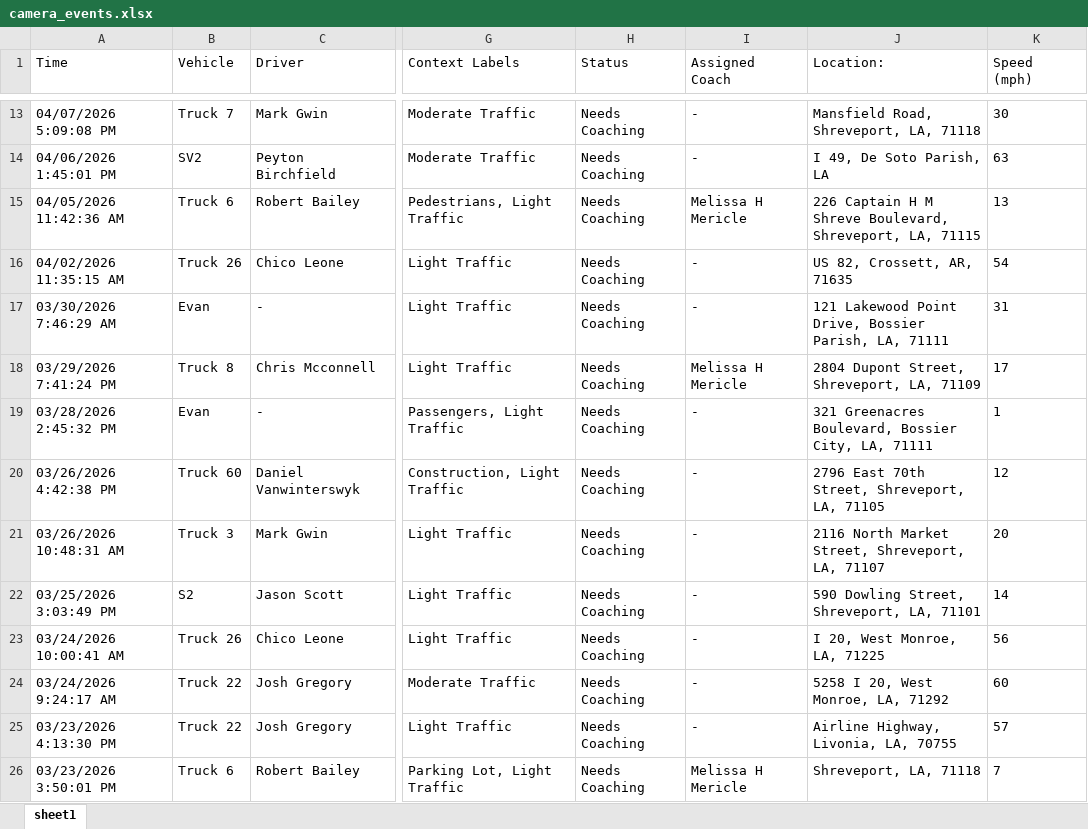
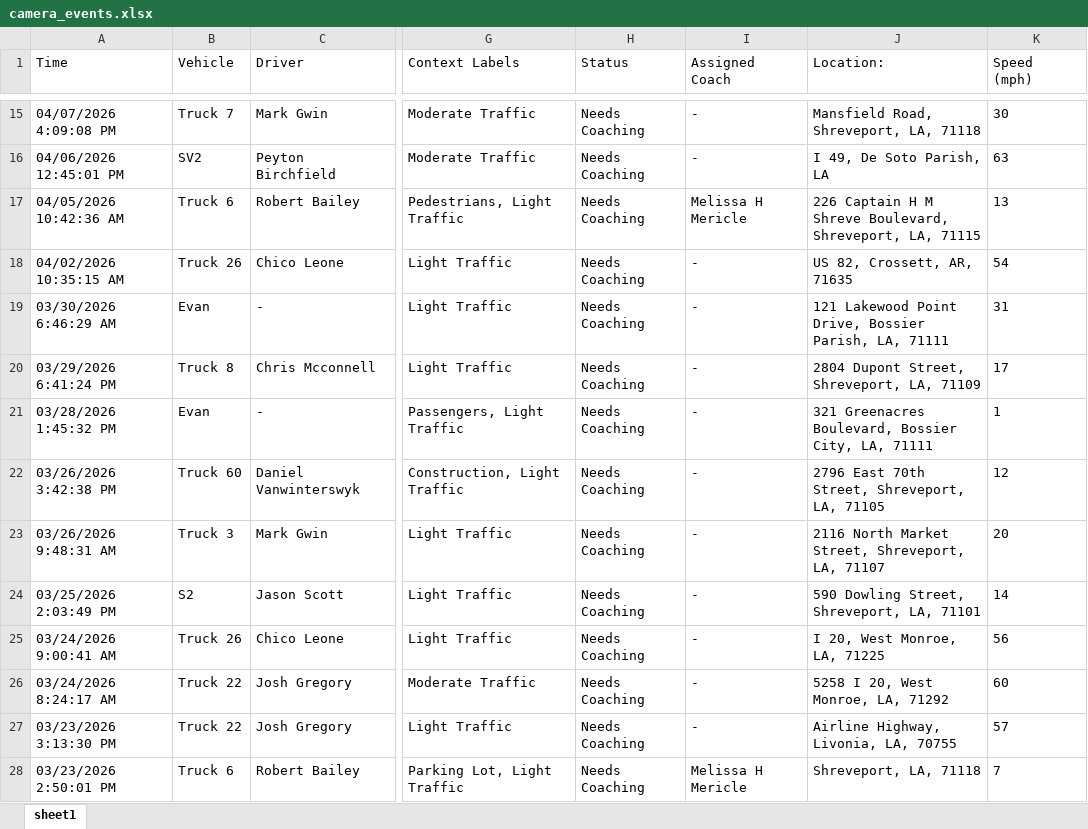
Before and after one commit to jmullins-DEN/mericles, an Excel workbook: camera_events.xlsx, sheet sheet1, drawn as a sheet; only a part is shown, gaps mark what is left out; values as stored, in another font and other column widths than the file's, no borders; addresses are those after the commit; the diff covers the shown part only; the diff names each change by its address in the sheet, - before the commit and + after, or states it on an @@ line.

```diff
--- a/camera_events.xlsx (sheet sheet1)
+++ b/camera_events.xlsx (sheet sheet1)
-A15 (Time): 04/07/2026 5:09:08 PM
+A15 (Time): 04/07/2026 4:09:08 PM
-A16 (Time): 04/06/2026 1:45:01 PM
+A16 (Time): 04/06/2026 12:45:01 PM
-A17 (Time): 04/05/2026 11:42:36 AM
+A17 (Time): 04/05/2026 10:42:36 AM
-A18 (Time): 04/02/2026 11:35:15 AM
+A18 (Time): 04/02/2026 10:35:15 AM
-A19 (Time): 03/30/2026 7:46:29 AM
+A19 (Time): 03/30/2026 6:46:29 AM
-A20 (Time): 03/29/2026 7:41:24 PM
+A20 (Time): 03/29/2026 6:41:24 PM
-I20 (Assigned Coach): Melissa H Mericle
+I20 (Assigned Coach): -
-A21 (Time): 03/28/2026 2:45:32 PM
+A21 (Time): 03/28/2026 1:45:32 PM
-A22 (Time): 03/26/2026 4:42:38 PM
+A22 (Time): 03/26/2026 3:42:38 PM
-A23 (Time): 03/26/2026 10:48:31 AM
+A23 (Time): 03/26/2026 9:48:31 AM
-A24 (Time): 03/25/2026 3:03:49 PM
+A24 (Time): 03/25/2026 2:03:49 PM
-A25 (Time): 03/24/2026 10:00:41 AM
+A25 (Time): 03/24/2026 9:00:41 AM
-A26 (Time): 03/24/2026 9:24:17 AM
+A26 (Time): 03/24/2026 8:24:17 AM
-A27 (Time): 03/23/2026 4:13:30 PM
+A27 (Time): 03/23/2026 3:13:30 PM
-A28 (Time): 03/23/2026 3:50:01 PM
+A28 (Time): 03/23/2026 2:50:01 PM
```
Also changed, not shown: 2 added rows, 7 removed rows and 46 edited cells elsewhere in this sheet, training.xlsx.
